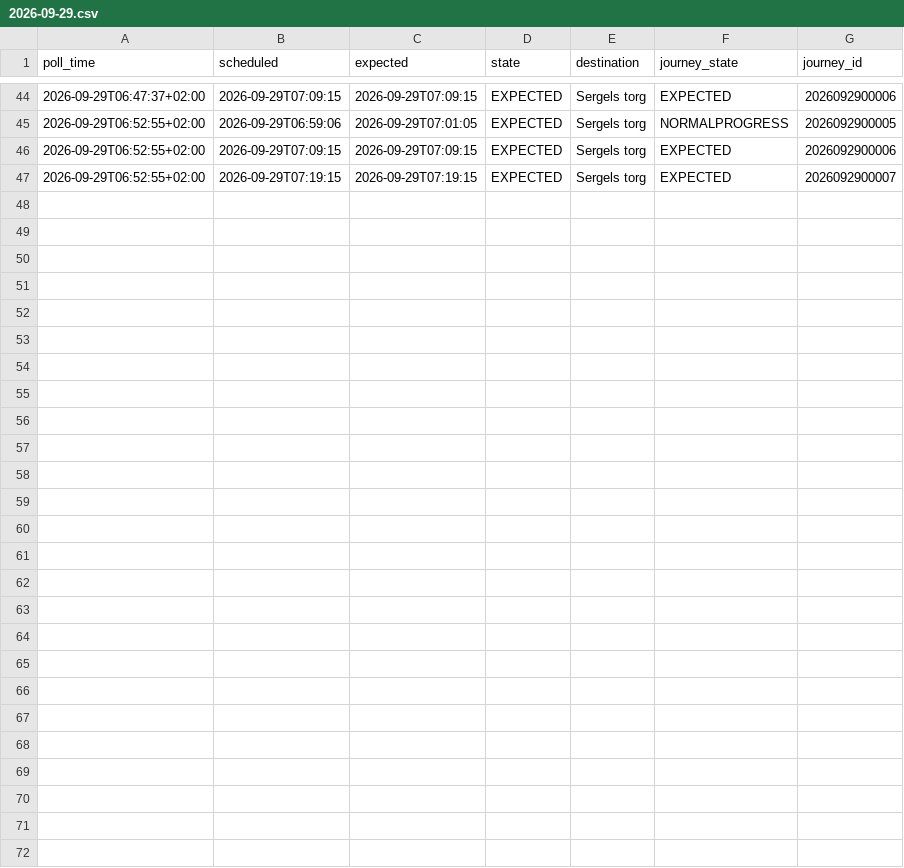
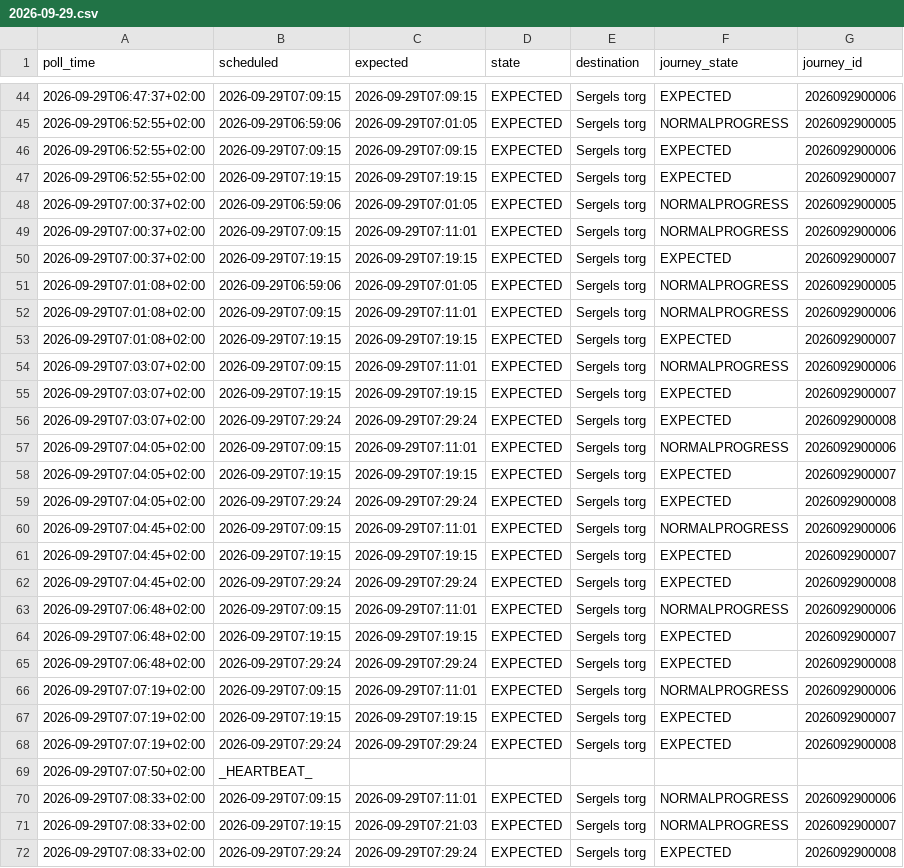
Before and after one commit to johanna86-sudo/sl-516-logg, a CSV file: data/morning/raw/2026-09-29.csv, drawn as a sheet; only a part is shown, gaps mark what is left out.

```diff
--- a/data/morning/raw/2026-09-29.csv
+++ b/data/morning/raw/2026-09-29.csv
@@ -47 +47,26 @@ poll_time,scheduled,expected,state,destination,journey_state,journey_id
 2026-09-29T06:52:55+02:00,2026-09-29T07:19:15,2026-09-29T07:19:15,EXPECTED,Sergels torg,EXPECTED,2026092900007
+2026-09-29T07:00:37+02:00,2026-09-29T06:59:06,2026-09-29T07:01:05,EXPECTED,Sergels torg,NORMALPROGRESS,2026092900005
+2026-09-29T07:00:37+02:00,2026-09-29T07:09:15,2026-09-29T07:11:01,EXPECTED,Sergels torg,NORMALPROGRESS,2026092900006
+2026-09-29T07:00:37+02:00,2026-09-29T07:19:15,2026-09-29T07:19:15,EXPECTED,Sergels torg,EXPECTED,2026092900007
+2026-09-29T07:01:08+02:00,2026-09-29T06:59:06,2026-09-29T07:01:05,EXPECTED,Sergels torg,NORMALPROGRESS,2026092900005
+2026-09-29T07:01:08+02:00,2026-09-29T07:09:15,2026-09-29T07:11:01,EXPECTED,Sergels torg,NORMALPROGRESS,2026092900006
+2026-09-29T07:01:08+02:00,2026-09-29T07:19:15,2026-09-29T07:19:15,EXPECTED,Sergels torg,EXPECTED,2026092900007
+2026-09-29T07:03:07+02:00,2026-09-29T07:09:15,2026-09-29T07:11:01,EXPECTED,Sergels torg,NORMALPROGRESS,2026092900006
+2026-09-29T07:03:07+02:00,2026-09-29T07:19:15,2026-09-29T07:19:15,EXPECTED,Sergels torg,EXPECTED,2026092900007
+2026-09-29T07:03:07+02:00,2026-09-29T07:29:24,2026-09-29T07:29:24,EXPECTED,Sergels torg,EXPECTED,2026092900008
+2026-09-29T07:04:05+02:00,2026-09-29T07:09:15,2026-09-29T07:11:01,EXPECTED,Sergels torg,NORMALPROGRESS,2026092900006
+2026-09-29T07:04:05+02:00,2026-09-29T07:19:15,2026-09-29T07:19:15,EXPECTED,Sergels torg,EXPECTED,2026092900007
+2026-09-29T07:04:05+02:00,2026-09-29T07:29:24,2026-09-29T07:29:24,EXPECTED,Sergels torg,EXPECTED,2026092900008
+2026-09-29T07:04:45+02:00,2026-09-29T07:09:15,2026-09-29T07:11:01,EXPECTED,Sergels torg,NORMALPROGRESS,2026092900006
+2026-09-29T07:04:45+02:00,2026-09-29T07:19:15,2026-09-29T07:19:15,EXPECTED,Sergels torg,EXPECTED,2026092900007
+2026-09-29T07:04:45+02:00,2026-09-29T07:29:24,2026-09-29T07:29:24,EXPECTED,Sergels torg,EXPECTED,2026092900008
+2026-09-29T07:06:48+02:00,2026-09-29T07:09:15,2026-09-29T07:11:01,EXPECTED,Sergels torg,NORMALPROGRESS,2026092900006
+2026-09-29T07:06:48+02:00,2026-09-29T07:19:15,2026-09-29T07:19:15,EXPECTED,Sergels torg,EXPECTED,2026092900007
+2026-09-29T07:06:48+02:00,2026-09-29T07:29:24,2026-09-29T07:29:24,EXPECTED,Sergels torg,EXPECTED,2026092900008
+2026-09-29T07:07:19+02:00,2026-09-29T07:09:15,2026-09-29T07:11:01,EXPECTED,Sergels torg,NORMALPROGRESS,2026092900006
+2026-09-29T07:07:19+02:00,2026-09-29T07:19:15,2026-09-29T07:19:15,EXPECTED,Sergels torg,EXPECTED,2026092900007
+2026-09-29T07:07:19+02:00,2026-09-29T07:29:24,2026-09-29T07:29:24,EXPECTED,Sergels torg,EXPECTED,2026092900008
+2026-09-29T07:07:50+02:00,_HEARTBEAT_,,,,,
+2026-09-29T07:08:33+02:00,2026-09-29T07:09:15,2026-09-29T07:11:01,EXPECTED,Sergels torg,NORMALPROGRESS,2026092900006
+2026-09-29T07:08:33+02:00,2026-09-29T07:19:15,2026-09-29T07:21:03,EXPECTED,Sergels torg,NORMALPROGRESS,2026092900007
+2026-09-29T07:08:33+02:00,2026-09-29T07:29:24,2026-09-29T07:29:24,EXPECTED,Sergels torg,EXPECTED,2026092900008
```
Also changed, not shown: data/morning/summary.csv.
